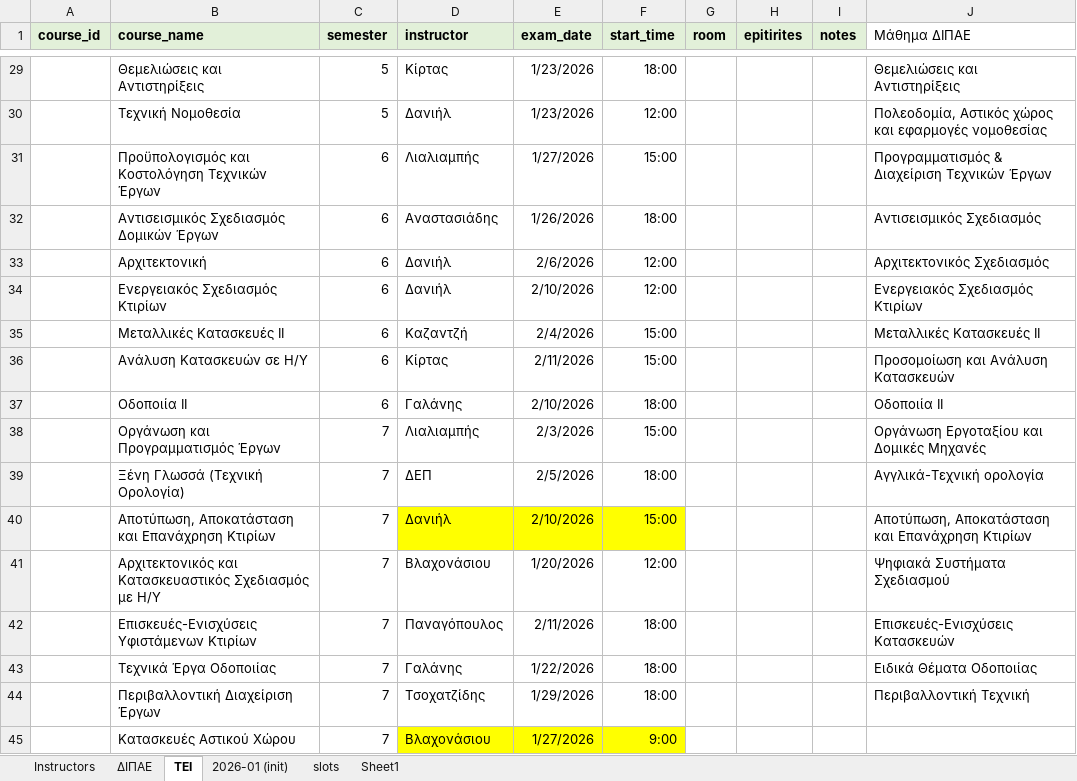
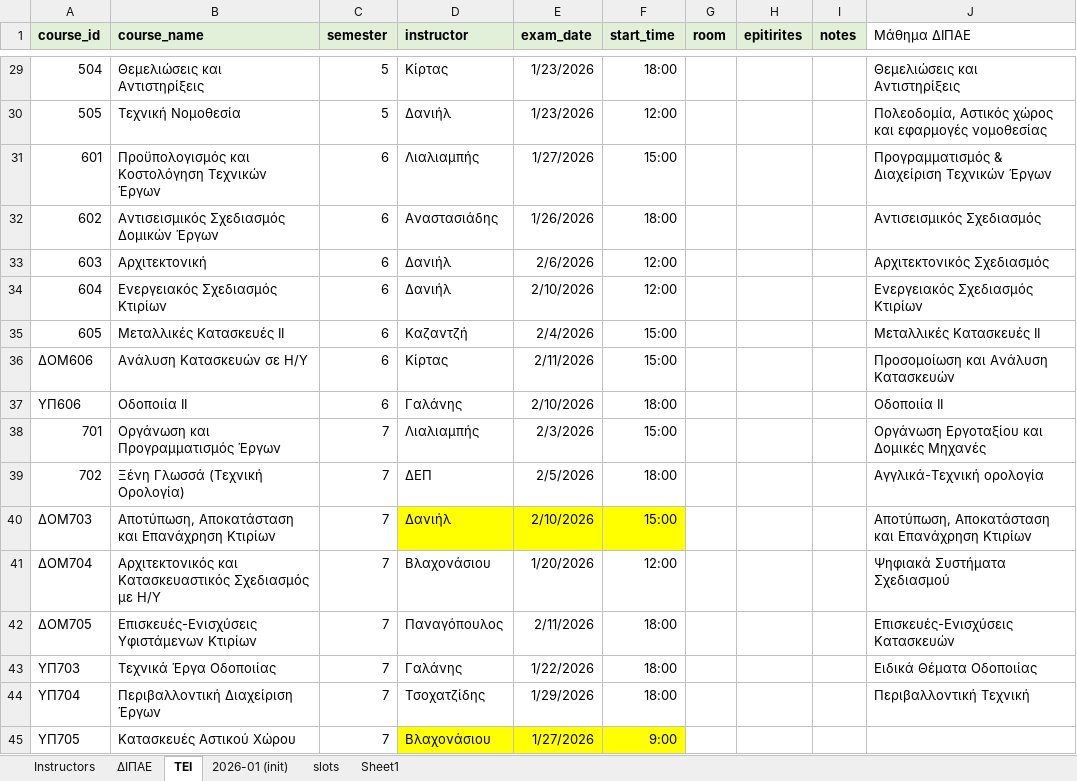
Before and after one commit to panagop/civil_ihu_pyappz, an Excel workbook: files/exams/exams-2026-01.xlsm, sheet ΤΕΙ, drawn as a sheet; only a part is shown, gaps mark what is left out; values as stored, in another font and other column widths than the file's, no borders; the diff covers the shown part only; the diff names each change by its address in the sheet, - before the commit and + after, or states it on an @@ line.

Commit message:
add course ids to TEI

```diff
--- a/files/exams/exams-2026-01.xlsm (sheet ΤΕΙ)
+++ b/files/exams/exams-2026-01.xlsm (sheet ΤΕΙ)
-A29 (course_id): (empty)
+A29 (course_id): 504
-A30 (course_id): (empty)
+A30 (course_id): 505
-A31 (course_id): (empty)
+A31 (course_id): 601
-A32 (course_id): (empty)
+A32 (course_id): 602
-A33 (course_id): (empty)
+A33 (course_id): 603
-A34 (course_id): (empty)
+A34 (course_id): 604
-A35 (course_id): (empty)
+A35 (course_id): 605
-A36 (course_id): (empty)
+A36 (course_id): ΔΟΜ606
-A37 (course_id): (empty)
+A37 (course_id): ΥΠ606
-A38 (course_id): (empty)
+A38 (course_id): 701
-A39 (course_id): (empty)
+A39 (course_id): 702
-A40 (course_id): (empty)
+A40 (course_id): ΔΟΜ703
-A41 (course_id): (empty)
+A41 (course_id): ΔΟΜ704
-A42 (course_id): (empty)
+A42 (course_id): ΔΟΜ705
-A43 (course_id): (empty)
+A43 (course_id): ΥΠ703
-A44 (course_id): (empty)
+A44 (course_id): ΥΠ704
-A45 (course_id): (empty)
+A45 (course_id): ΥΠ705
```
Also changed, not shown: 27 edited cells elsewhere in this sheet.
